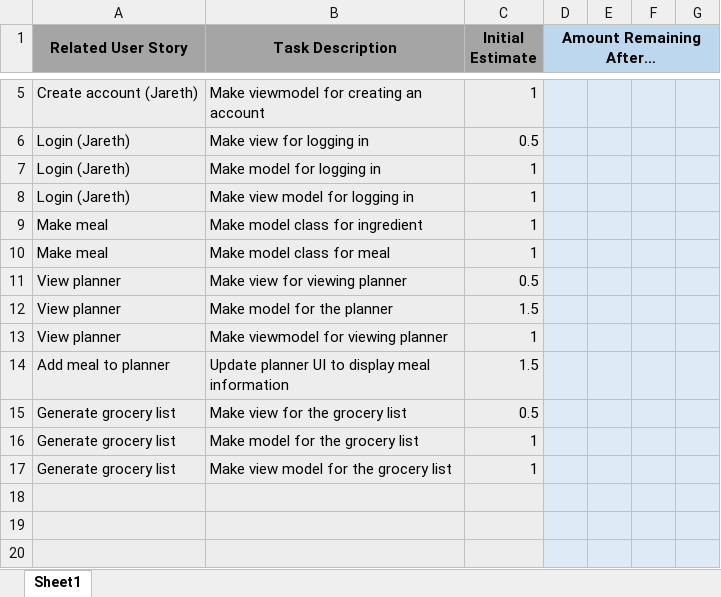
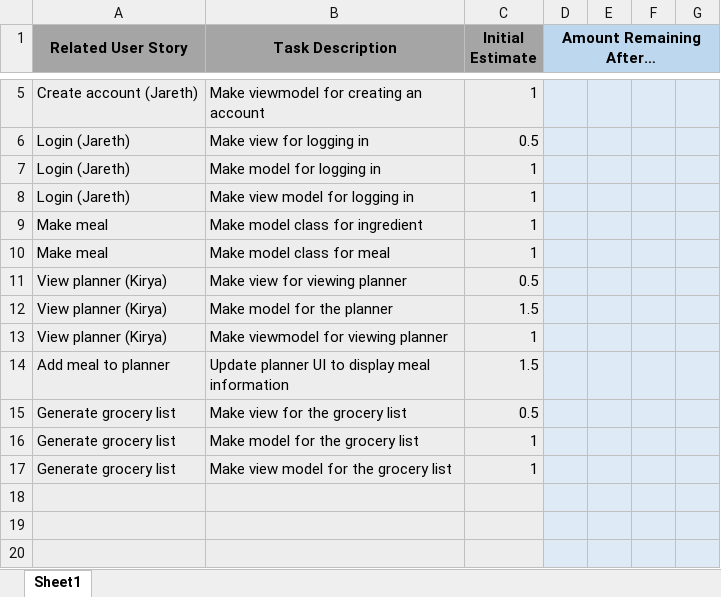
Before and after one commit to JarethUWG/MealPlanner-CS3212-Group4, an Excel workbook: MealPlanner/sprints/sprint1/Sprint Backlog & Burnup Chart.xlsx, sheet Sheet1, drawn as a sheet; only a part is shown, gaps mark what is left out; values as stored, in another font and other column widths than the file's, no borders; charts and pictures not drawn; the diff names each change by its address in the sheet, - before the commit and + after, or states it on an @@ line.

Commit message:
Updated sprint backlog with my assigned tasks

```diff
--- a/MealPlanner/sprints/sprint1/Sprint Backlog & Burnup Chart.xlsx (sheet Sheet1)
+++ b/MealPlanner/sprints/sprint1/Sprint Backlog & Burnup Chart.xlsx (sheet Sheet1)
-A11:A13 (Related User Story): View planner
+A11:A13 (Related User Story): View planner (Kirya)
```
